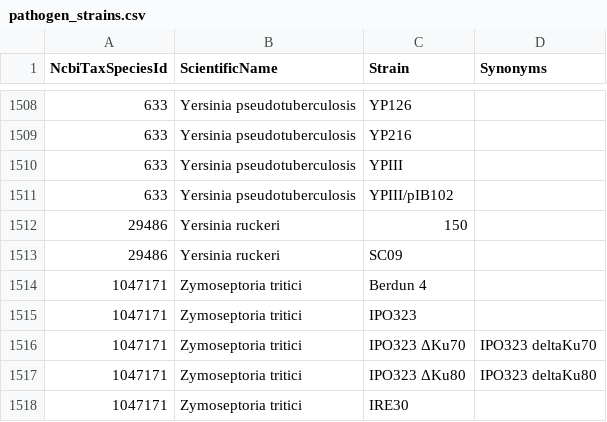
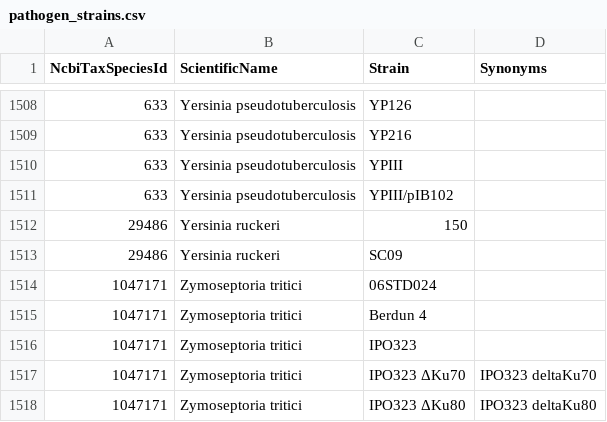
Before and after one commit to PHI-base/canto-config, a CSV file: data/pathogen_strains.csv, drawn as a sheet; only a part is shown, gaps mark what is left out; the shorter side is filled out with more unchanged rows.

Commit message:
Sync pathogen strains

```diff
--- a/data/pathogen_strains.csv
+++ b/data/pathogen_strains.csv
@@ -1513,2 +1513,3 @@ NcbiTaxSpeciesId,ScientificName,Strain,Synonyms
 29486,Yersinia ruckeri,SC09,
+1047171,Zymoseptoria tritici,06STD024,
 1047171,Zymoseptoria tritici,Berdun 4,
```
